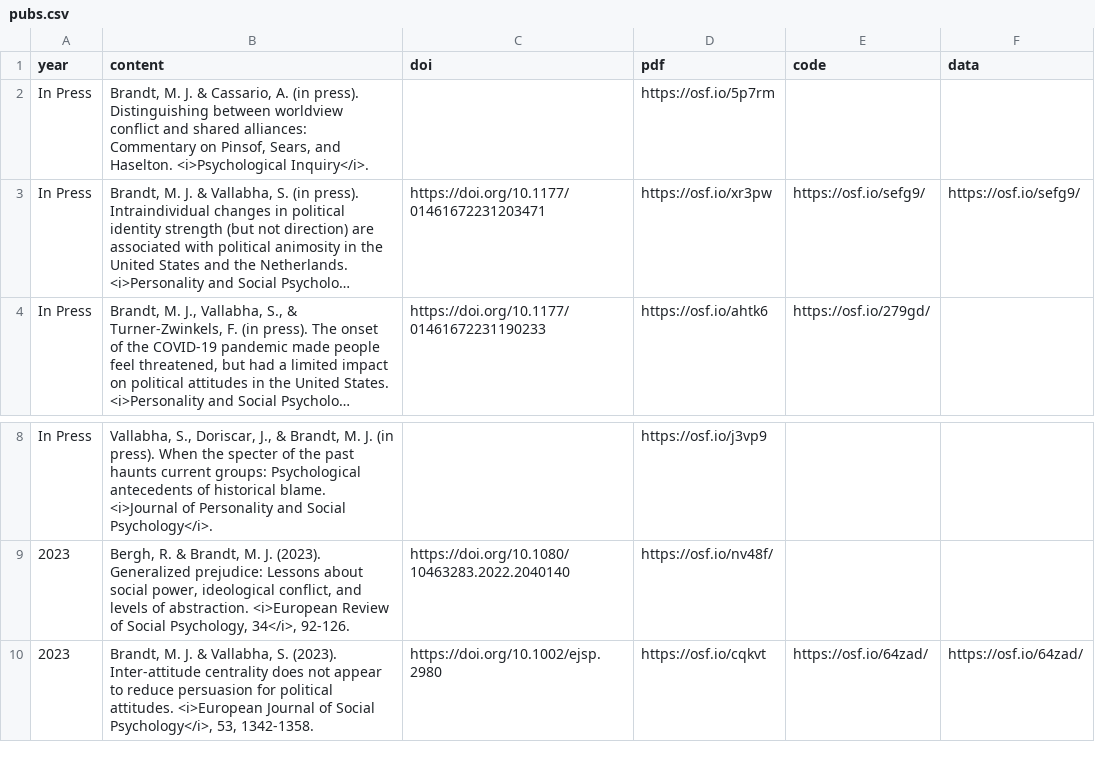
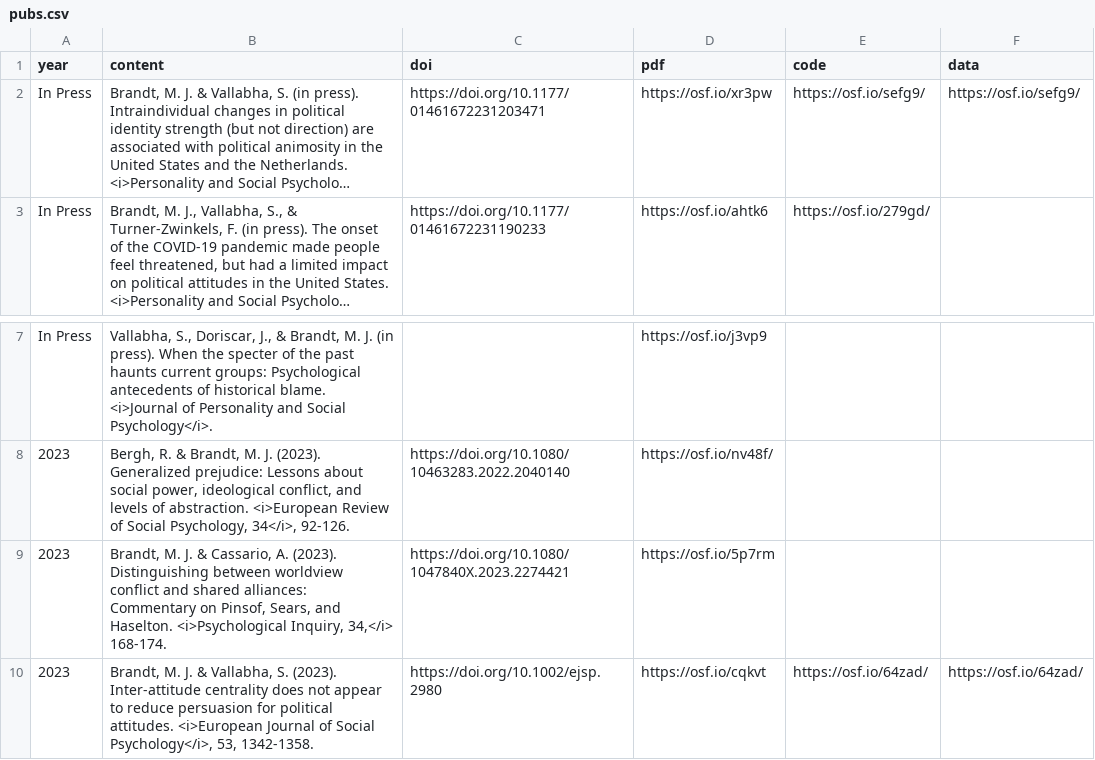
Before and after one commit to mjbsp/tbslab, a CSV file: static/data/pubs.csv, drawn as a sheet; only a part is shown, gaps mark what is left out; long unchanged cells end in …; removed rows and columns are numbered as before the commit, all else as after; the diff names each change by its address in the sheet, - before the commit and + after, or states it on an @@ line.

```diff
--- a/static/data/pubs.csv
+++ b/static/data/pubs.csv
-row 2: In Press | Brandt, M. J. & Cassario, A. (in press). Distinguishing between worldview conflict and shared alliances: Commentary on Pinsof, Sears, and Haselton. <i>Psychological Inquiry</i>. |  | https://osf.io/5p7rm
+row 9: 2023 | Brandt, M. J. & Cassario, A. (2023). Distinguishing between worldview conflict and shared alliances: Commentary on Pinsof, Sears, and Haselton. <i>Psychological Inquiry, 34,</i> 168-174. | https://doi.org/10.1080/1047840X.2023.2274421 | https://osf.io/5p7rm
```
Also changed, not shown: 2 other files.
